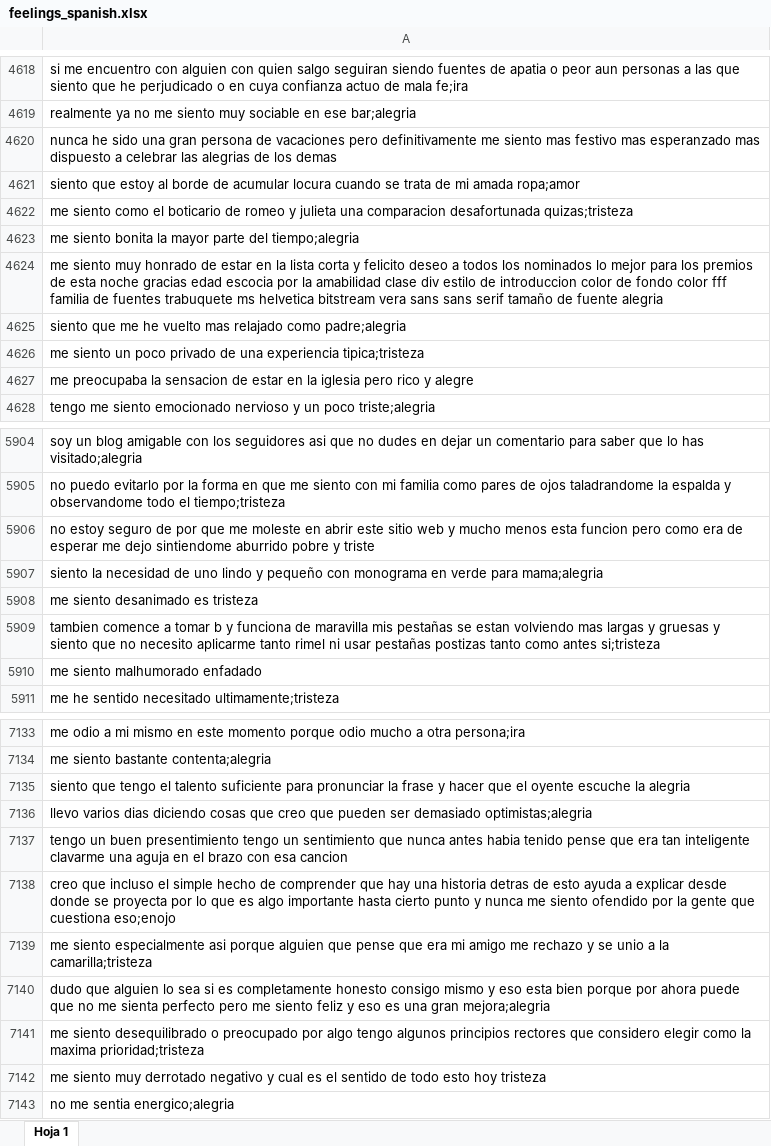
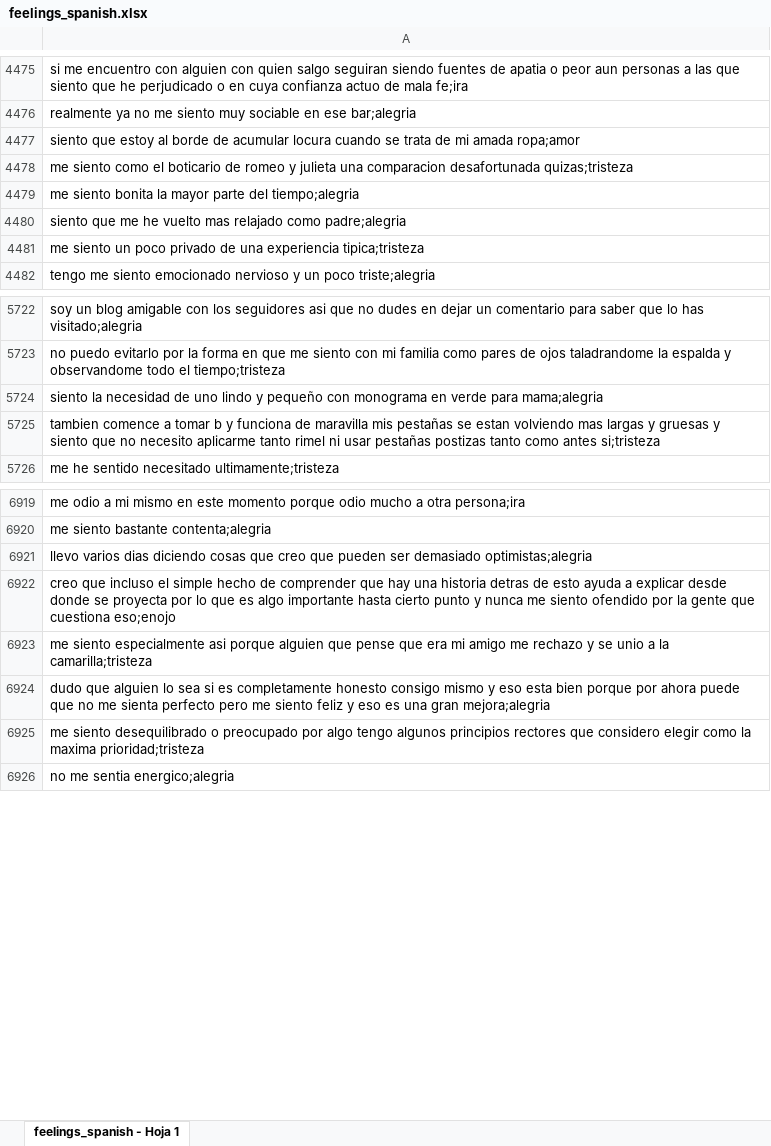
Before and after one commit to tifansun/sentimientos, an Excel workbook: feelings_spanish.xlsx, sheet feelings_spanish - Hoja 1, drawn as a sheet; only a part is shown, gaps mark what is left out; values as stored, in another font and other column widths than the file's, no borders; charts and pictures not drawn; the diff covers the shown part only; the diff names each change by its address in the sheet, - before the commit and + after, or states it on an @@ line.

```diff
--- a/feelings_spanish.xlsx (sheet feelings_spanish - Hoja 1)
+++ b/feelings_spanish.xlsx (sheet feelings_spanish - Hoja 1)
-sheet tab: Hoja 1
+sheet tab: feelings_spanish - Hoja 1
-row 4620: nunca he sido una gran persona de vacaciones pero definitivamente me siento mas festivo mas esperanzado mas dispuesto a celebrar las alegrias de los demas
-row 4624: me siento muy honrado de estar en la lista corta y felicito deseo a todos los nominados lo mejor para los premios de esta noche gracias edad escocia por la amabilidad clase div estilo de introduccion color de fondo color fff familia de fuentes trabuquete ms helvetica bitstream vera sans sans serif tamaño de fuente alegria
-row 4627: me preocupaba la sensacion de estar en la iglesia pero rico y alegre
-row 5906: no estoy seguro de por que me moleste en abrir este sitio web y mucho menos esta funcion pero como era de esperar me dejo sintiendome aburrido pobre y triste
-row 5908: me siento desanimado es tristeza
-row 5910: me siento malhumorado enfadado
-row 7135: siento que tengo el talento suficiente para pronunciar la frase y hacer que el oyente escuche la alegria
-row 7137: tengo un buen presentimiento tengo un sentimiento que nunca antes habia tenido pense que era tan inteligente clavarme una aguja en el brazo con esa cancion
-row 7142: me siento muy derrotado negativo y cual es el sentido de todo esto hoy tristeza
```
Also changed, not shown: 404 removed rows and 1 edited cell elsewhere in this sheet.
